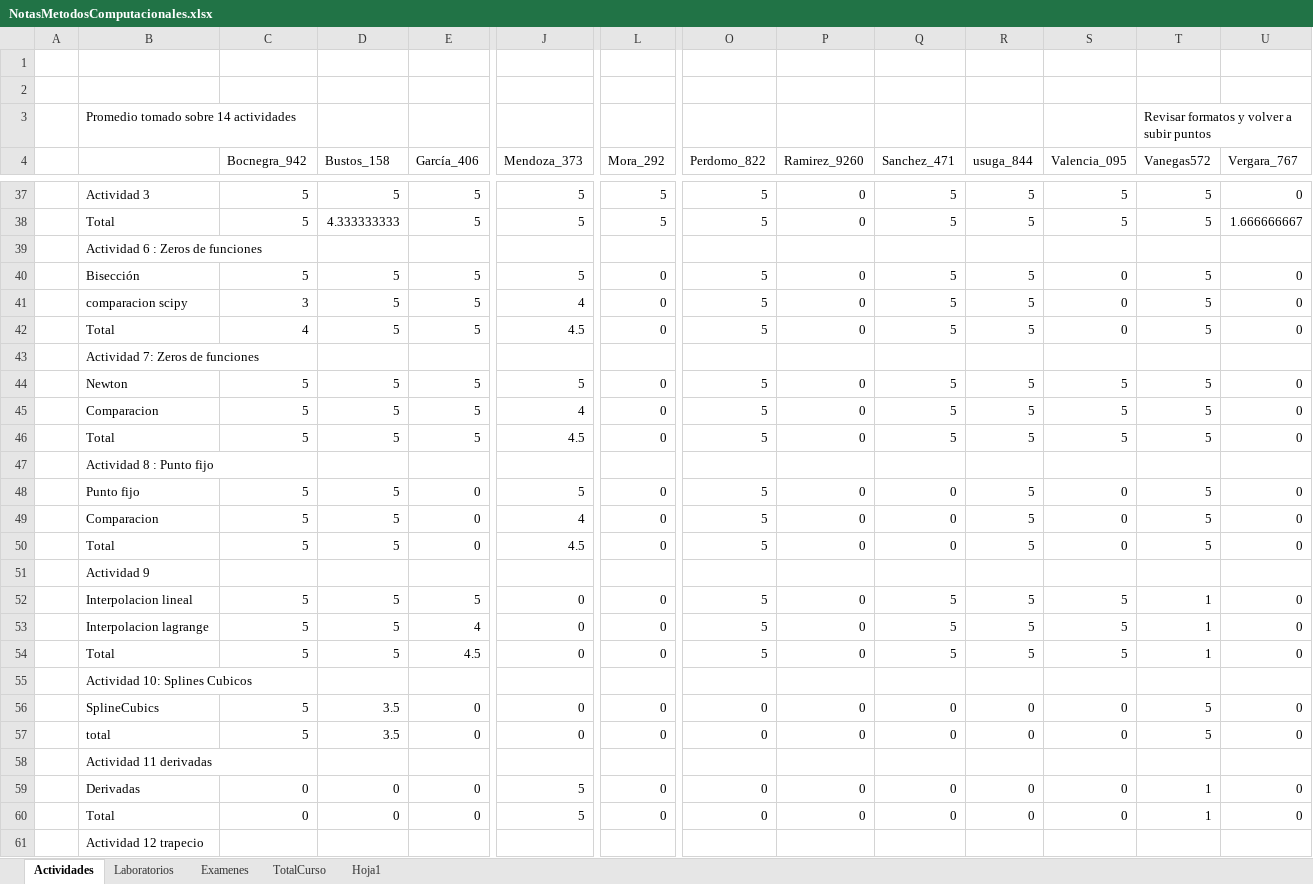
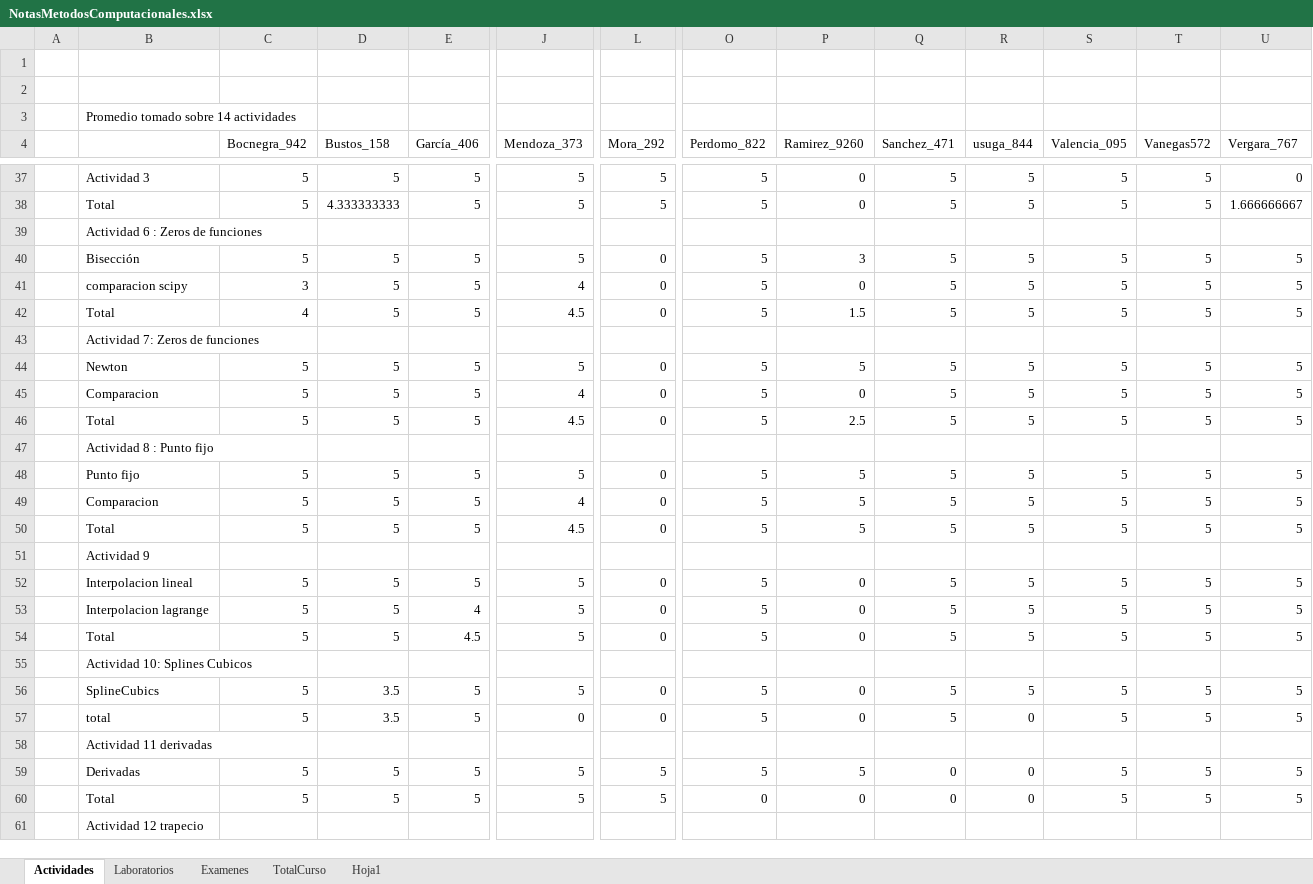
Before and after one commit to hernansalinas/CursoMetodosComputacionales, an Excel workbook: NotasMetodosComputacionales.xlsx, sheet Actividades, drawn as a sheet; only a part is shown, gaps mark what is left out; values as stored, in another font and other column widths than the file's, no cell formats; the diff covers the shown part only; the diff names each change by its address in the sheet, - before the commit and + after, or states it on an @@ line.

```diff
--- a/NotasMetodosComputacionales.xlsx (sheet Actividades)
+++ b/NotasMetodosComputacionales.xlsx (sheet Actividades)
-T3 (Vanegas572): Revisar formatos y volver a subir puntos
+T3 (Vanegas572): (empty)
-P40 (Ramirez_9260): 0
+P40 (Ramirez_9260): 3
-S40:S42 (Valencia_095): 0
+S40:S42 (Valencia_095): 5
-U40:U42 (Vergara_767): 0
+U40:U42 (Vergara_767): 5
-P42 (Ramirez_9260): 0
+P42 (Ramirez_9260): 1.5
-P44 (Ramirez_9260): 0
+P44 (Ramirez_9260): 5
-U44:U46 (Vergara_767): 0
+U44:U46 (Vergara_767): 5
-P46 (Ramirez_9260): 0
+P46 (Ramirez_9260): 2.5
-E48:E50 (García_406): 0
+E48:E50 (García_406): 5
-P48:P50 (Ramirez_9260): 0
+P48:P50 (Ramirez_9260): 5
-Q48:Q50 (Sanchez_471): 0
+Q48:Q50 (Sanchez_471): 5
-S48:S50 (Valencia_095): 0
+S48:S50 (Valencia_095): 5
-U48:U50 (Vergara_767): 0
+U48:U50 (Vergara_767): 5
-J52:J54 (Mendoza_373): 0
+J52:J54 (Mendoza_373): 5
-T52:T54 (Vanegas572): 1
+T52:T54 (Vanegas572): 5
-U52:U54 (Vergara_767): 0
+U52:U54 (Vergara_767): 5
-E56:E57 (García_406): 0
+E56:E57 (García_406): 5
-J56 (Mendoza_373): 0
+J56 (Mendoza_373): 5
-O56:O57 (Perdomo_822): 0
+O56:O57 (Perdomo_822): 5
-Q56:Q57 (Sanchez_471): 0
+Q56:Q57 (Sanchez_471): 5
-R56 (usuga_844): 0
+R56 (usuga_844): 5
-S56:S57 (Valencia_095): 0
+S56:S57 (Valencia_095): 5
-U56:U57 (Vergara_767): 0
+U56:U57 (Vergara_767): 5
-C59:C60 (Bocnegra_942): 0
+C59:C60 (Bocnegra_942): 5
-D59:D60 (Bustos_158): 0
+D59:D60 (Bustos_158): 5
-E59:E60 (García_406): 0
+E59:E60 (García_406): 5
-L59:L60 (Mora_292): 0
+L59:L60 (Mora_292): 5
-O59 (Perdomo_822): 0
+O59 (Perdomo_822): 5
-P59 (Ramirez_9260): 0
+P59 (Ramirez_9260): 5
-S59:S60 (Valencia_095): 0
+S59:S60 (Valencia_095): 5
-T59:T60 (Vanegas572): 1
+T59:T60 (Vanegas572): 5
-U59:U60 (Vergara_767): 0
+U59:U60 (Vergara_767): 5
```
Also changed, not shown: 8 added rows, 8 removed rows and 90 edited cells elsewhere in this sheet, sheet Laboratorios, sheet TotalCurso, sheet Examenes, cell formats.
